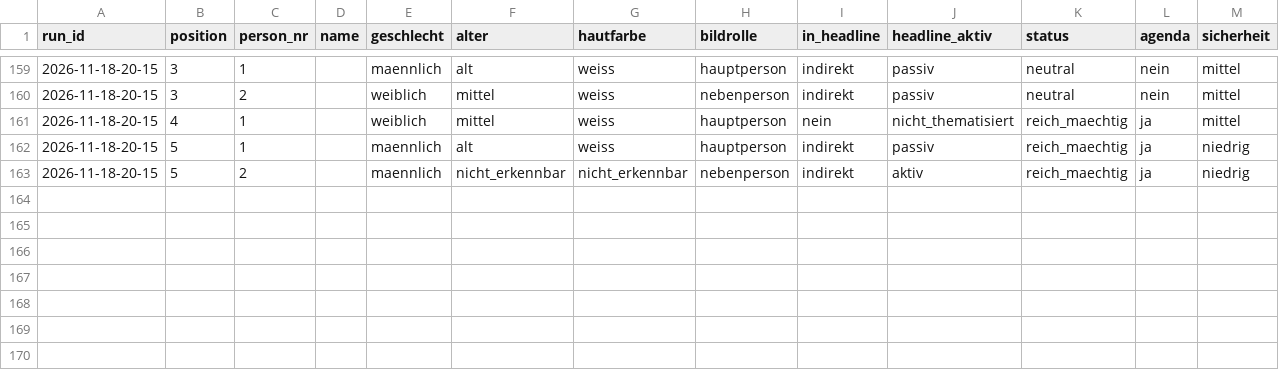
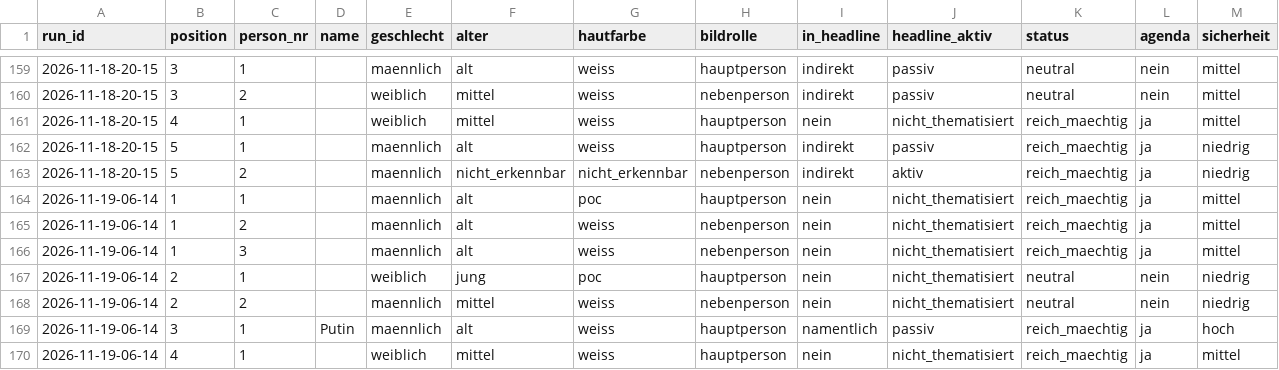
Before and after one commit to happkatharina71-bit/crmd, a CSV file: webde-monitor/data-tonline/persons.csv, drawn as a sheet; only a part is shown, gaps mark what is left out; rows hold the shown columns only; the diff names each change by its address in the sheet, - before the commit and + after, or states it on an @@ line.

```diff
--- a/webde-monitor/data-tonline/persons.csv
+++ b/webde-monitor/data-tonline/persons.csv
+row 164: 2026-11-19-06-14 | 1 | 1 |  | maennlich | alt | poc | hauptperson | nein | nicht_thematisiert | reich_maechtig | ja | mittel
+row 165: 2026-11-19-06-14 | 1 | 2 |  | maennlich | alt | weiss | nebenperson | nein | nicht_thematisiert | reich_maechtig | ja | mittel
+row 166: 2026-11-19-06-14 | 1 | 3 |  | maennlich | alt | weiss | nebenperson | nein | nicht_thematisiert | reich_maechtig | ja | mittel
+row 167: 2026-11-19-06-14 | 2 | 1 |  | weiblich | jung | poc | hauptperson | nein | nicht_thematisiert | neutral | nein | niedrig
+row 168: 2026-11-19-06-14 | 2 | 2 |  | maennlich | mittel | weiss | nebenperson | nein | nicht_thematisiert | neutral | nein | niedrig
+row 169: 2026-11-19-06-14 | 3 | 1 | Putin | maennlich | alt | weiss | hauptperson | namentlich | passiv | reich_maechtig | ja | hoch
+row 170: 2026-11-19-06-14 | 4 | 1 |  | weiblich | mittel | weiss | hauptperson | nein | nicht_thematisiert | reich_maechtig | ja | mittel
```
Also changed, not shown: webde-monitor/data-tonline/teasers.csv, webde-monitor/data/persons.csv, 21 other files.
